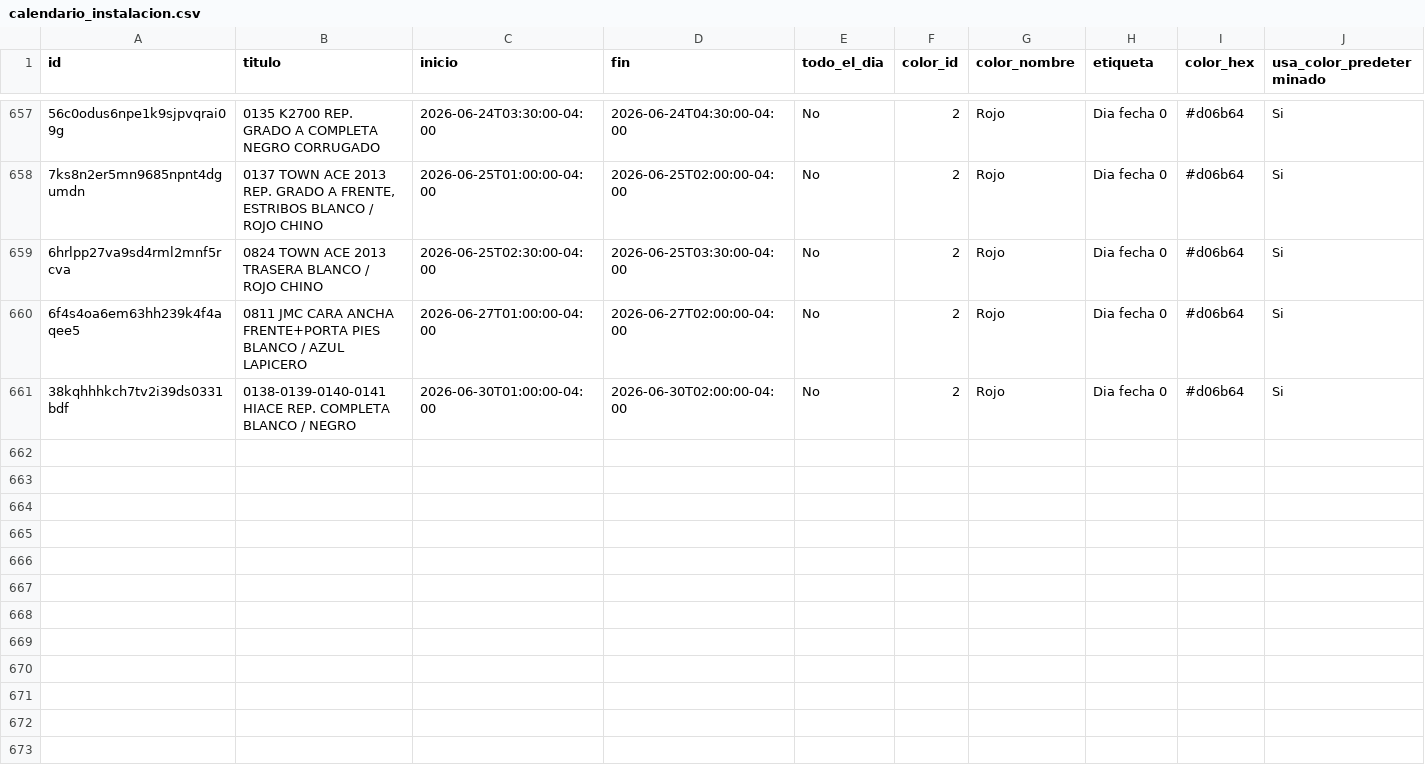
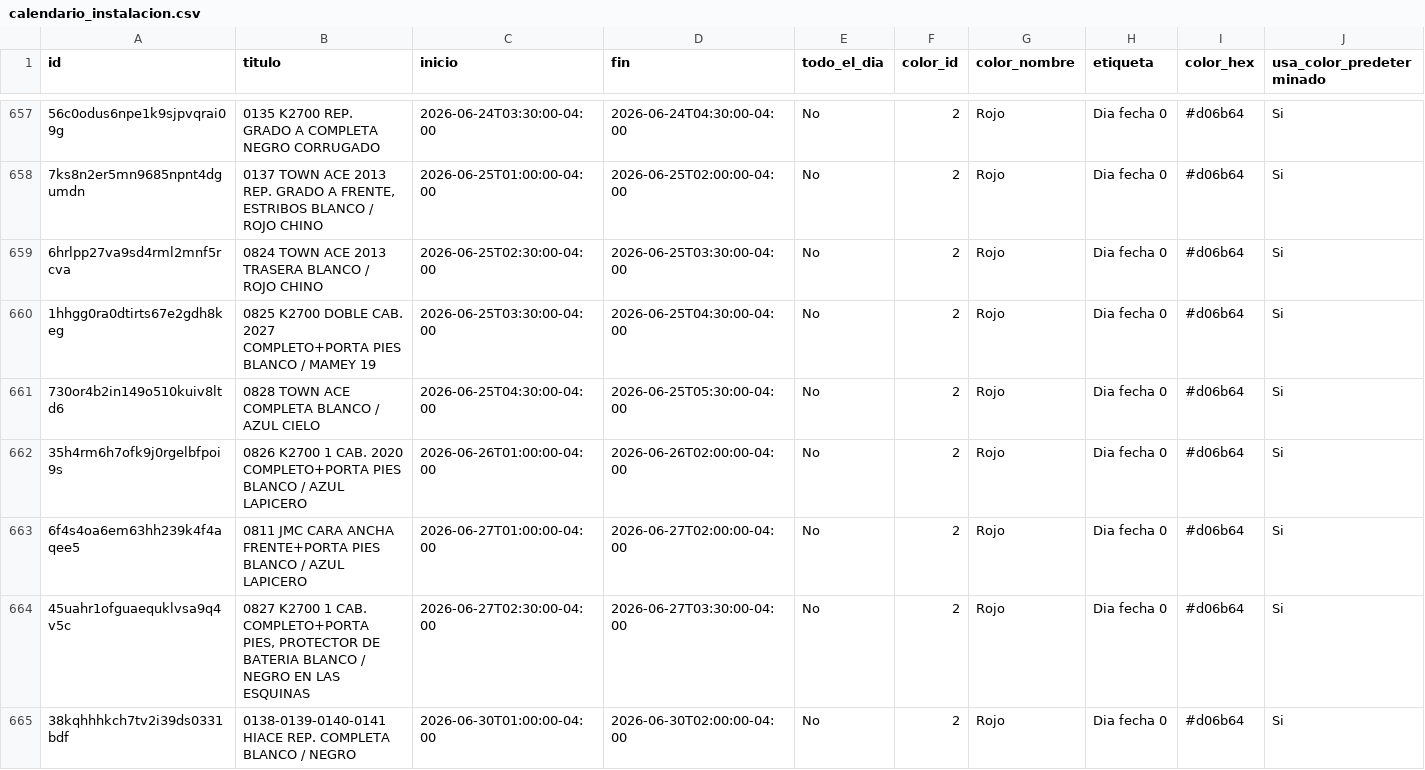
Before and after one commit to Osiris-14/reporte-cxc-alegra, a CSV file: calendario_instalacion.csv, drawn as a sheet; only a part is shown, gaps mark what is left out; rows hold the shown columns only; the diff names each change by its address in the sheet, - before the commit and + after, or states it on an @@ line.

```diff
--- a/calendario_instalacion.csv
+++ b/calendario_instalacion.csv
+row 660: 1hhgg0ra0dtirts67e2gdh8keg | 0825 K2700 DOBLE CAB. 2027 COMPLETO+PORTA PIES BLANCO / MAMEY 19 | 2026-06-25T03:30:00-04:00 | 2026-06-25T04:30:00-04:00 | No | 2 | Rojo | Dia fecha 0 | #d06b64 | Si
+row 661: 730or4b2in149o510kuiv8ltd6 | 0828 TOWN ACE COMPLETA BLANCO / AZUL CIELO | 2026-06-25T04:30:00-04:00 | 2026-06-25T05:30:00-04:00 | No | 2 | Rojo | Dia fecha 0 | #d06b64 | Si
+row 662: 35h4rm6h7ofk9j0rgelbfpoi9s | 0826 K2700 1 CAB. 2020 COMPLETO+PORTA PIES BLANCO / AZUL LAPICERO | 2026-06-26T01:00:00-04:00 | 2026-06-26T02:00:00-04:00 | No | 2 | Rojo | Dia fecha 0 | #d06b64 | Si
+row 664: 45uahr1ofguaequklvsa9q4v5c | 0827 K2700 1 CAB. COMPLETO+PORTA PIES, PROTECTOR DE BATERIA BLANCO / NEGRO EN LAS ESQUINAS | 2026-06-27T02:30:00-04:00 | 2026-06-27T03:30:00-04:00 | No | 2 | Rojo | Dia fecha 0 | #d06b64 | Si
```
